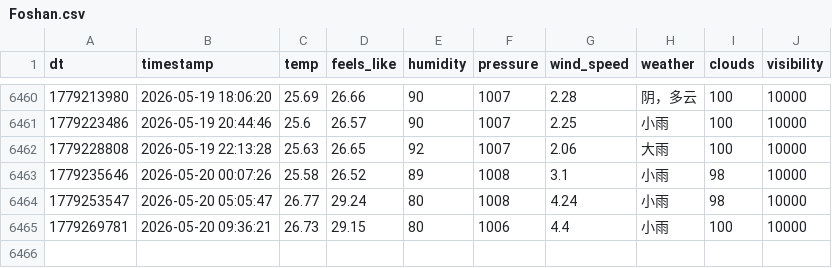
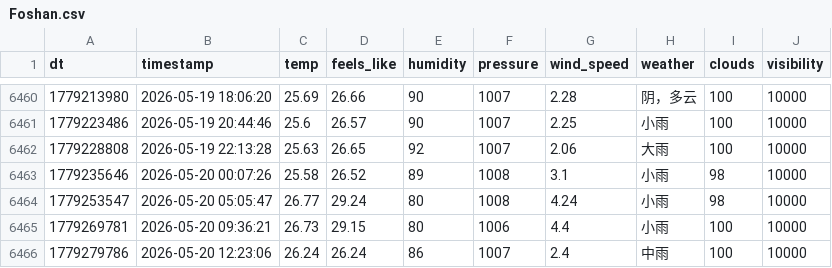
Before and after one commit to FireStar0507/OWMweather-logger, a CSV file: weather_data/Foshan.csv, drawn as a sheet; only a part is shown, gaps mark what is left out.

```diff
--- a/weather_data/Foshan.csv
+++ b/weather_data/Foshan.csv
@@ -6465 +6465,2 @@ dt,timestamp,temp,feels_like,humidity,pressure,wind_speed,weather,clouds,visibil
 1779269781,2026-05-20 09:36:21,26.73,29.15,80,1006,4.4,小雨,100,10000
+1779279786,2026-05-20 12:23:06,26.24,26.24,86,1007,2.4,中雨,100,10000
```
Also changed, not shown: weather_data/Beijing.csv, weather_data/Shanghai.csv.
